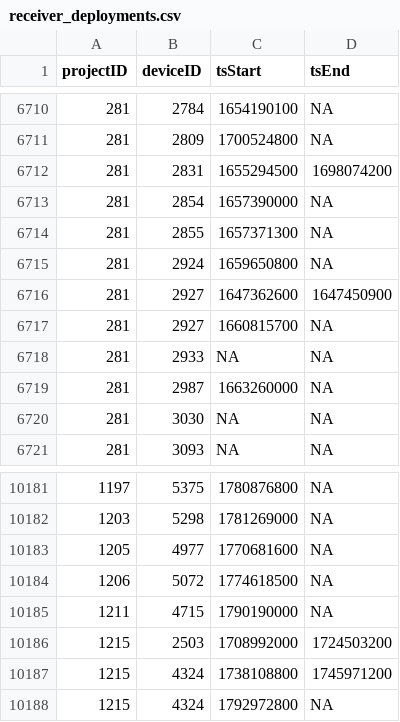
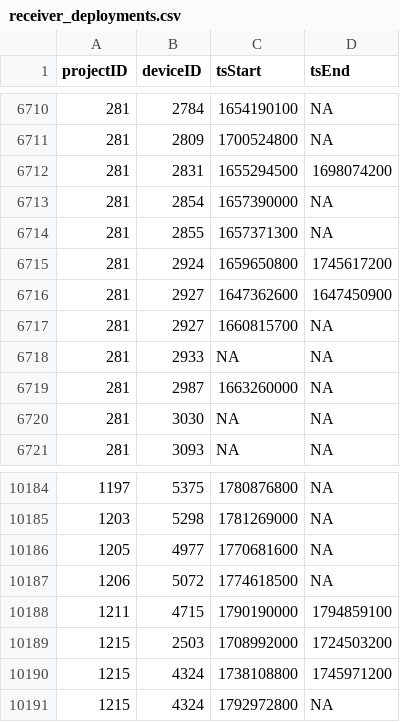
Before and after one commit to MotusWTS/motus-metadata-history, a CSV file: receiver_deployments.csv, drawn as a sheet; only a part is shown, gaps mark what is left out; the diff covers the shown part only.

```diff
--- a/receiver_deployments.csv
+++ b/receiver_deployments.csv
@@ -6714,3 +6714,3 @@
 281,2855,1657371300,NA
-281,2924,1659650800,NA
+281,2924,1659650800,1745617200
 281,2927,1647362600,1647450900
@@ -10184,3 +10187,3 @@
 1206,5072,1774618500,NA
-1211,4715,1790190000,NA
+1211,4715,1790190000,1794859100
 1215,2503,1708992000,1724503200
```
Also changed, not shown: 4 added rows, 1 removed row and 1 edited cell elsewhere in this file, 1 other file.
